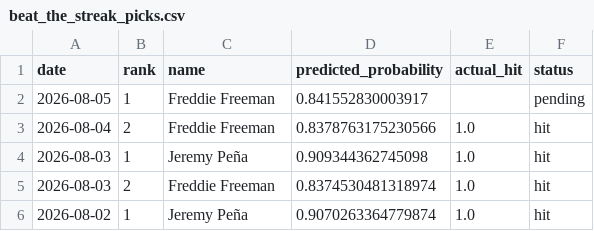
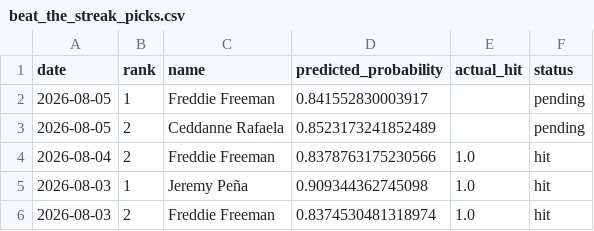
Before and after one commit to JMerchen/mlb_metrics, a CSV file: docs/data/beat_the_streak_picks.csv, drawn as a sheet; only a part is shown; the shorter side is filled out with more unchanged rows.

```diff
--- a/docs/data/beat_the_streak_picks.csv
+++ b/docs/data/beat_the_streak_picks.csv
@@ -2,2 +2,3 @@ date,rank,name,predicted_probability,actual_hit,status
 2026-08-05,1,Freddie Freeman,0.841552830003917,,pending
+2026-08-05,2,Ceddanne Rafaela,0.8523173241852489,,pending
 2026-08-04,2,Freddie Freeman,0.8378763175230566,1.0,hit
```
Also changed, not shown: data/predictions/predictions.csv, docs/data/beat_the_streak_summary_by_version.csv, 1 other file.
